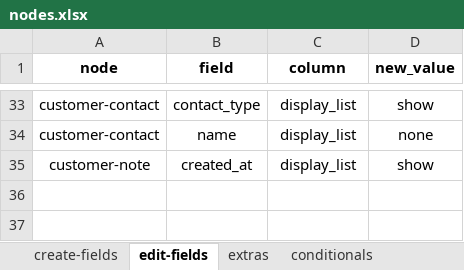
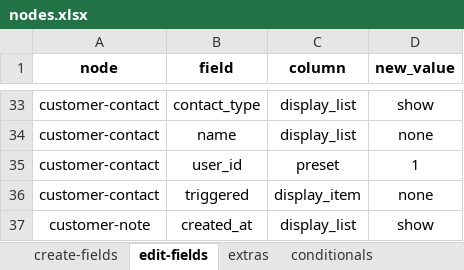
Before and after one commit to solunes/customer, an Excel workbook: src/nodes.xlsx, sheet edit-fields, drawn as a sheet; only a part is shown, gaps mark what is left out; values as stored, in another font and other column widths than the file's, no borders; the diff names each change by its address in the sheet, - before the commit and + after, or states it on an @@ line.

```diff
--- a/src/nodes.xlsx (sheet edit-fields)
+++ b/src/nodes.xlsx (sheet edit-fields)
+row 35: customer-contact | user_id | preset | 1
+row 36: customer-contact | triggered | display_item | none
```
Also changed, not shown: 1 other file.
